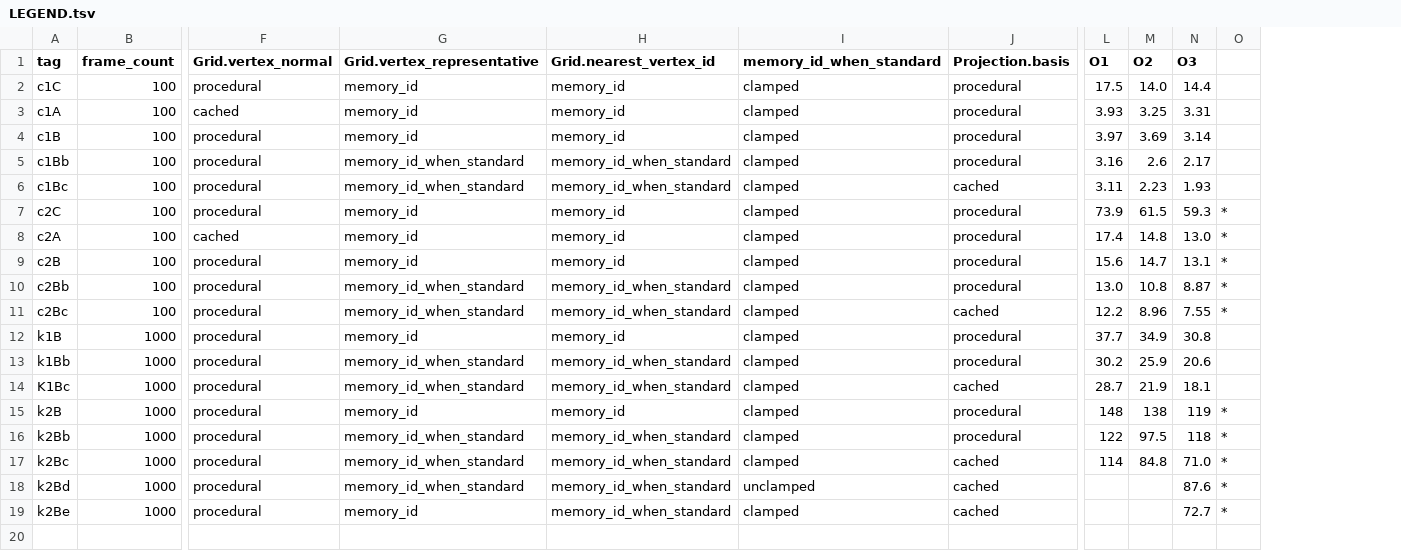
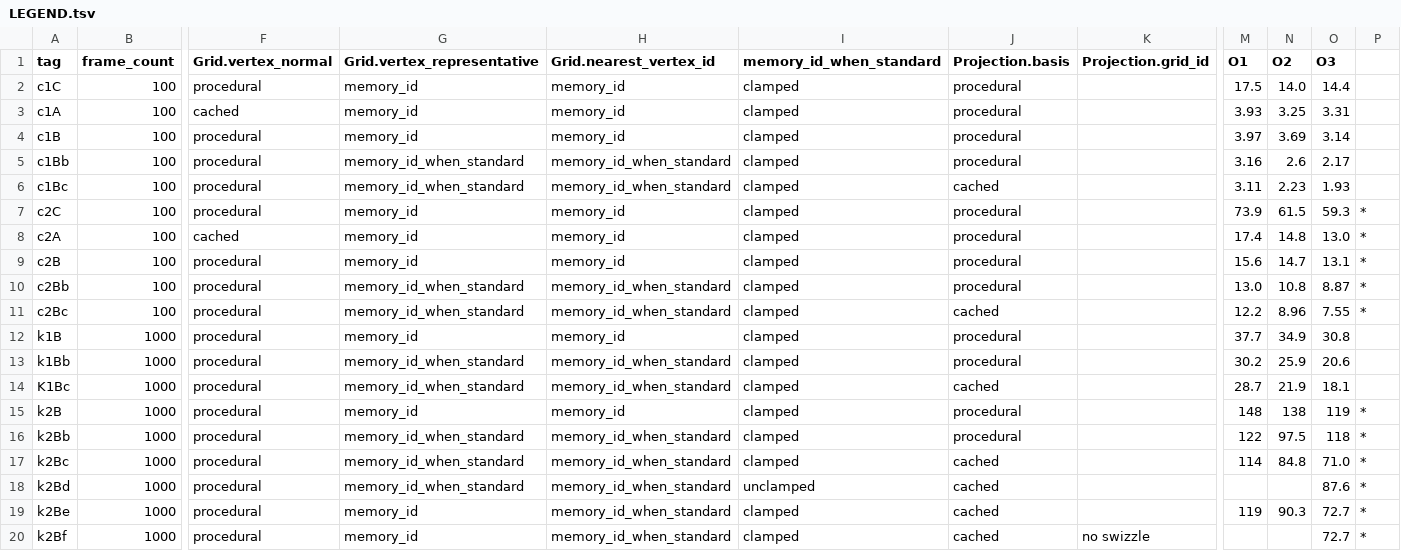
Before and after one commit to davidson16807/tectonics.cpp, a TSV file: demo/profiling/LEGEND.tsv, drawn as a sheet; only a part is shown, gaps mark what is left out; addresses are those after the commit; rows hold the shown columns only; the diff names each change by its address in the sheet, - before the commit and + after, or states it on an @@ line.

Commit message:
removing swizzle in Projection.grid_id, no effect on performance

```diff
--- a/demo/profiling/LEGEND.tsv
+++ b/demo/profiling/LEGEND.tsv
+column K (Projection.grid_id), empty
-M19 (O1): (empty)
+M19 (O1): 119
-N19 (O2): (empty)
+N19 (O2): 90.3
+row 20: k2Bf | 1000 | procedural | memory_id | memory_id_when_standard | clamped | cached | no swizzle |  |  | 72.7 | *
```
Also changed, not shown: demo/profiling/beautify.tsv, 4 other files.
